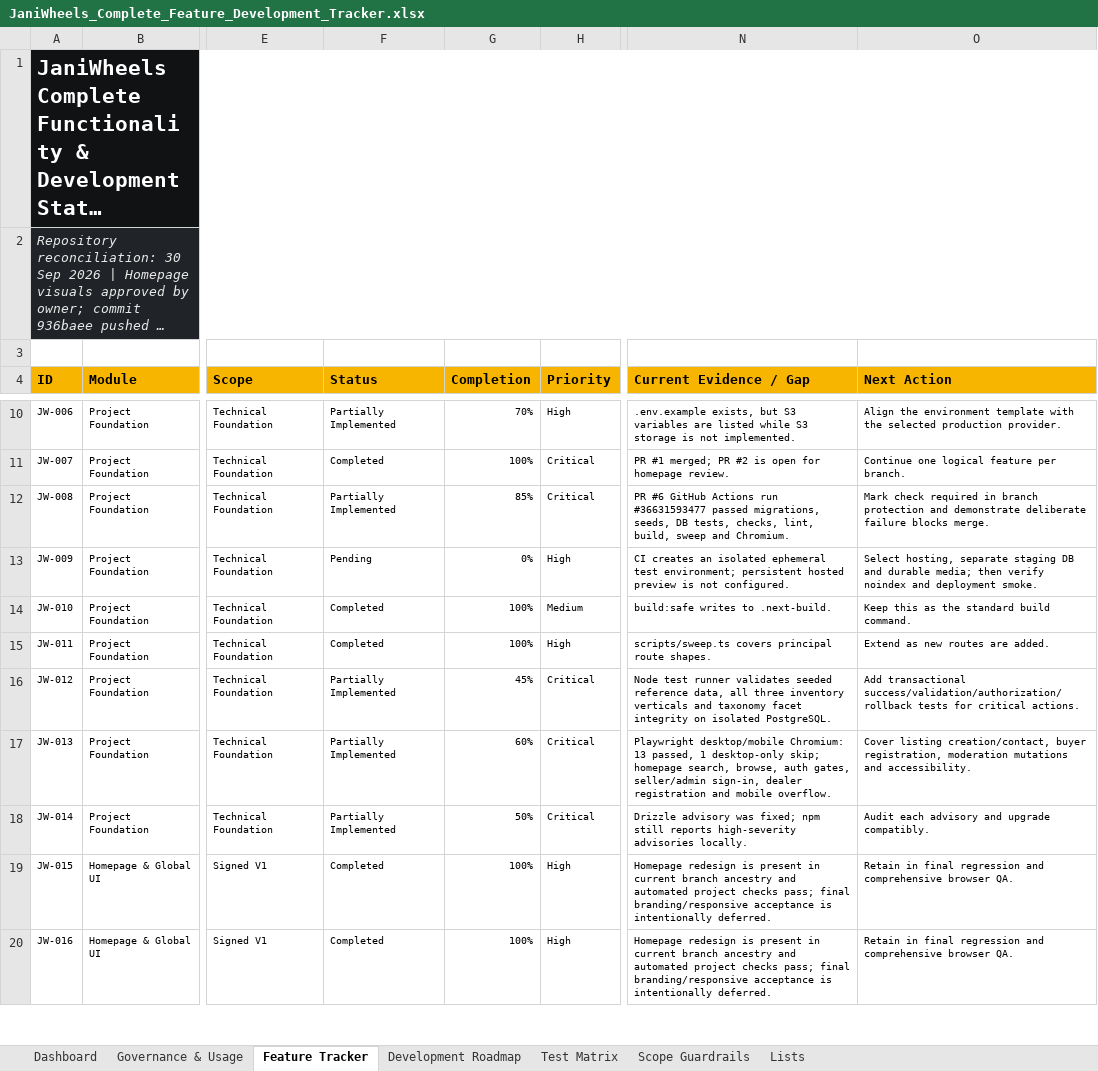
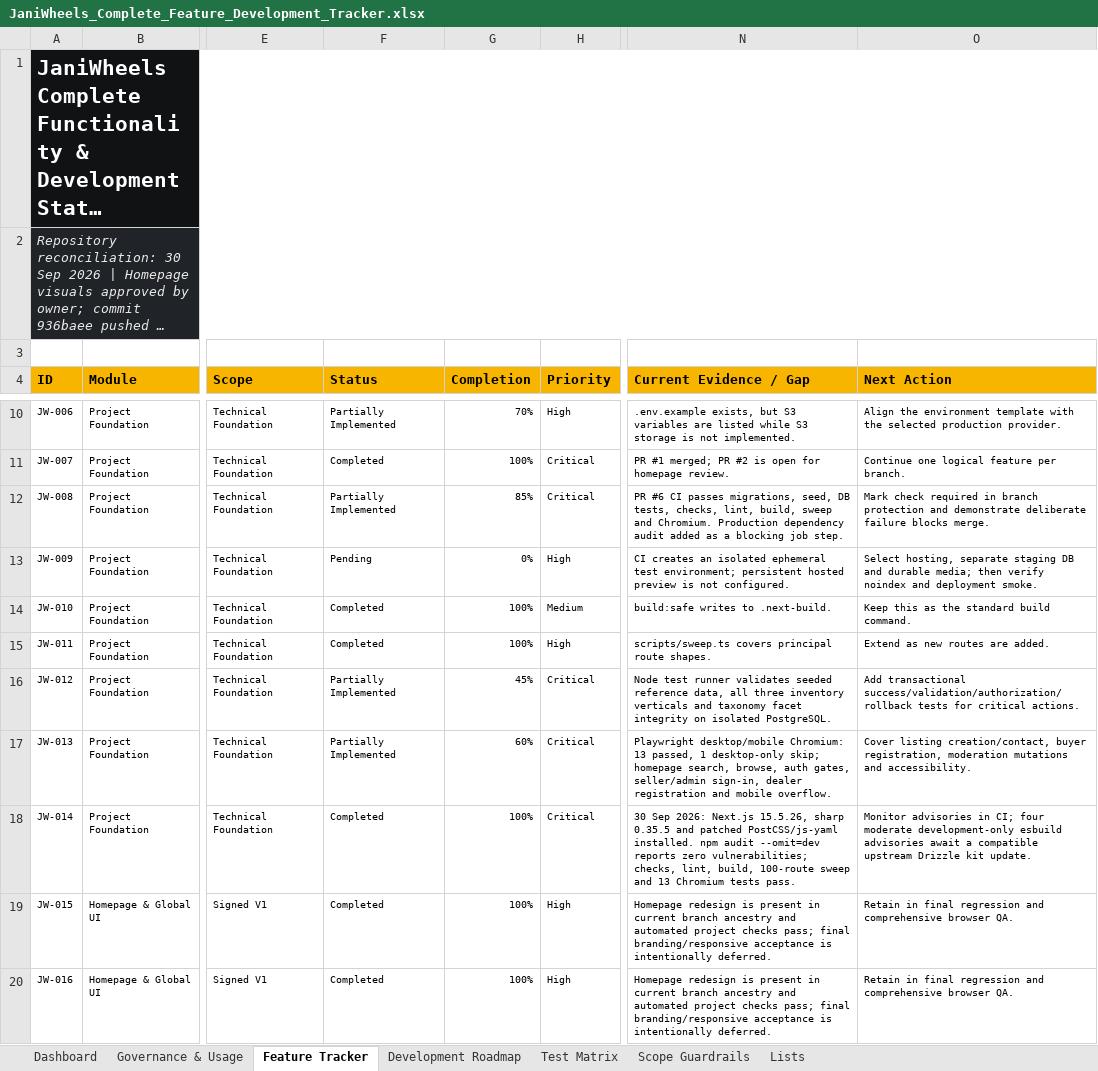
Before and after one commit to Tech-Orbit-Systems/JaniWheels, an Excel workbook: docs/JaniWheels_Complete_Feature_Development_Tracker.xlsx, sheet Feature Tracker, drawn as a sheet; only a part is shown, gaps mark what is left out; long unchanged cells end in …; values as stored, in another font and other column widths than the file's, no borders; conditional formats and table styles not drawn; the diff names each change by its address in the sheet, - before the commit and + after, or states it on an @@ line.

Commit message:
Patch production dependencies and enforce audit in CI

```diff
--- a/docs/JaniWheels_Complete_Feature_Development_Tracker.xlsx (sheet Feature Tracker)
+++ b/docs/JaniWheels_Complete_Feature_Development_Tracker.xlsx (sheet Feature Tracker)
-N12 (Current Evidence / Gap): PR #6 GitHub Actions run #36631593477 passed migrations, seeds, DB tests, checks, lint, build, sweep and Chromium.
+N12 (Current Evidence / Gap): PR #6 CI passes migrations, seed, DB tests, checks, lint, build, sweep and Chromium. Production dependency audit added as a blocking job step.
-F18 (Status): Partially Implemented
+F18 (Status): Completed
-G18 (Completion): 50%
+G18 (Completion): 100%
-N18 (Current Evidence / Gap): Drizzle advisory was fixed; npm still reports high-severity advisories locally.
+N18 (Current Evidence / Gap): 30 Sep 2026: Next.js 15.5.26, sharp 0.35.5 and patched PostCSS/js-yaml installed. npm audit --omit=dev reports zero vulnerabilities; checks, lint, build, 100-route sweep and 13 Chromium tests pass.
-O18 (Next Action): Audit each advisory and upgrade compatibly.
+O18 (Next Action): Monitor advisories in CI; four moderate development-only esbuild advisories await a compatible upstream Drizzle kit update.
```
Also changed, not shown: sheet Dashboard, sheet Governance & Usage, charts or pictures, 4 other files.
